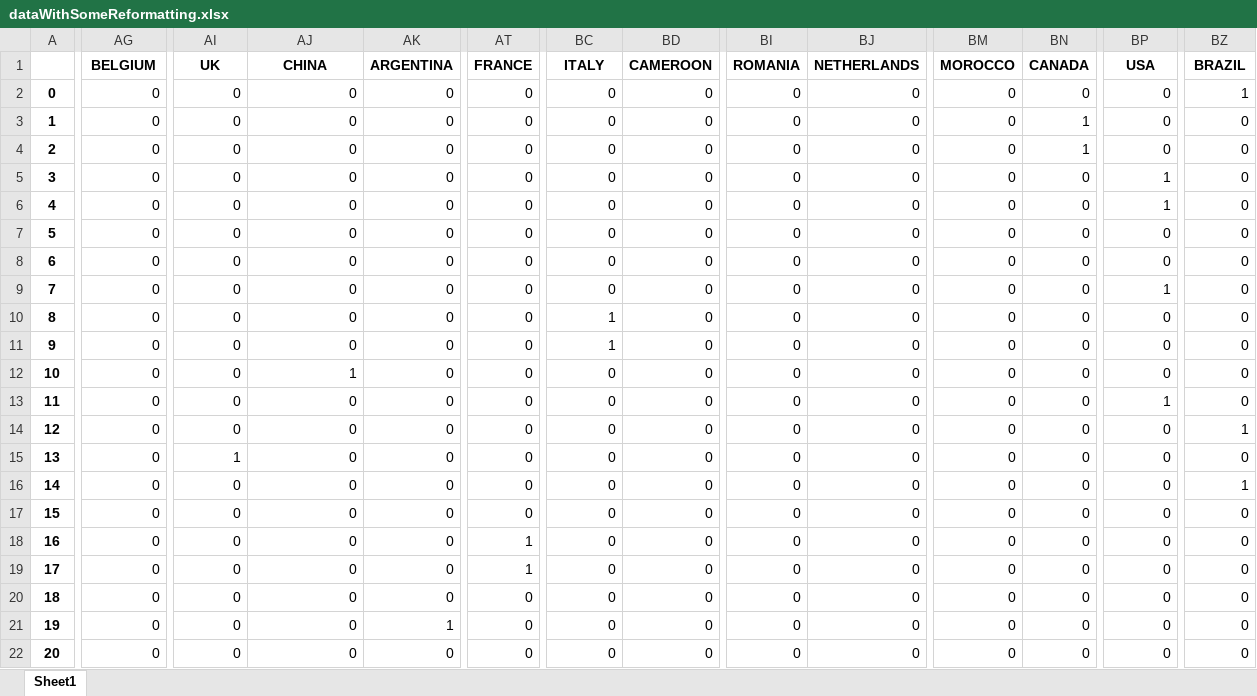
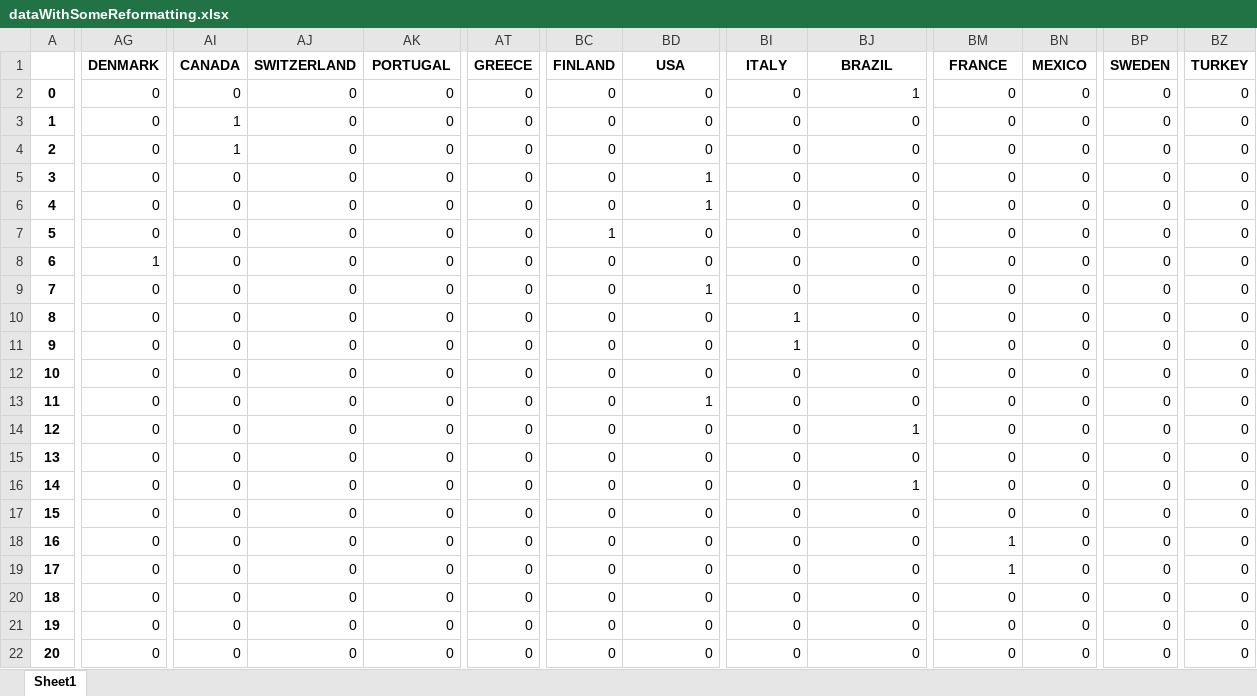
Before and after one commit to jlcatonjr/Learn-Python-for-Stats-and-Econ, an Excel workbook: Projects/Glyphs/dataWithSomeReformatting.xlsx, sheet Sheet1, drawn as a sheet; only a part is shown, gaps mark what is left out; values as stored, in another font and other column widths than the file's, no borders; the diff covers the shown part only; the diff names each change by its address in the sheet, - before the commit and + after, or states it on an @@ line.

```diff
--- a/Projects/Glyphs/dataWithSomeReformatting.xlsx (sheet Sheet1)
+++ b/Projects/Glyphs/dataWithSomeReformatting.xlsx (sheet Sheet1)
-AG1: BELGIUM
+AG1: DENMARK
-AI1: UK
+AI1: CANADA
-AJ1: CHINA
+AJ1: SWITZERLAND
-AK1: ARGENTINA
+AK1: PORTUGAL
-AT1: FRANCE
+AT1: GREECE
-BC1: ITALY
+BC1: FINLAND
-BD1: CAMEROON
+BD1: USA
-BI1: ROMANIA
+BI1: ITALY
-BJ1: NETHERLANDS
+BJ1: BRAZIL
-BM1: MOROCCO
+BM1: FRANCE
-BN1: CANADA
+BN1: MEXICO
-BP1: USA
+BP1: SWEDEN
-BZ1: BRAZIL
+BZ1: TURKEY
-BJ2 (BRAZIL): 0
+BJ2 (BRAZIL): 1
-BZ2 (TURKEY): 1
+BZ2 (TURKEY): 0
-AI3:AI4 (CANADA): 0
+AI3:AI4 (CANADA): 1
-BN3:BN4 (MEXICO): 1
+BN3:BN4 (MEXICO): 0
-BD5:BD6 (USA): 0
+BD5:BD6 (USA): 1
-BP5:BP6 (SWEDEN): 1
+BP5:BP6 (SWEDEN): 0
-BC7 (FINLAND): 0
+BC7 (FINLAND): 1
-AG8 (DENMARK): 0
+AG8 (DENMARK): 1
-BD9 (USA): 0
+BD9 (USA): 1
-BP9 (SWEDEN): 1
+BP9 (SWEDEN): 0
-BC10:BC11 (FINLAND): 1
+BC10:BC11 (FINLAND): 0
-BI10:BI11 (ITALY): 0
+BI10:BI11 (ITALY): 1
-AJ12 (SWITZERLAND): 1
+AJ12 (SWITZERLAND): 0
-BD13 (USA): 0
+BD13 (USA): 1
-BP13 (SWEDEN): 1
+BP13 (SWEDEN): 0
-BJ14 (BRAZIL): 0
+BJ14 (BRAZIL): 1
-BZ14 (TURKEY): 1
+BZ14 (TURKEY): 0
-AI15 (CANADA): 1
+AI15 (CANADA): 0
-BJ16 (BRAZIL): 0
+BJ16 (BRAZIL): 1
-BZ16 (TURKEY): 1
+BZ16 (TURKEY): 0
-AT18:AT19 (GREECE): 1
+AT18:AT19 (GREECE): 0
-BM18:BM19 (FRANCE): 0
+BM18:BM19 (FRANCE): 1
-AK21 (PORTUGAL): 1
+AK21 (PORTUGAL): 0
```
Also changed, not shown: 990 edited cells elsewhere in this sheet, 17 other files.
